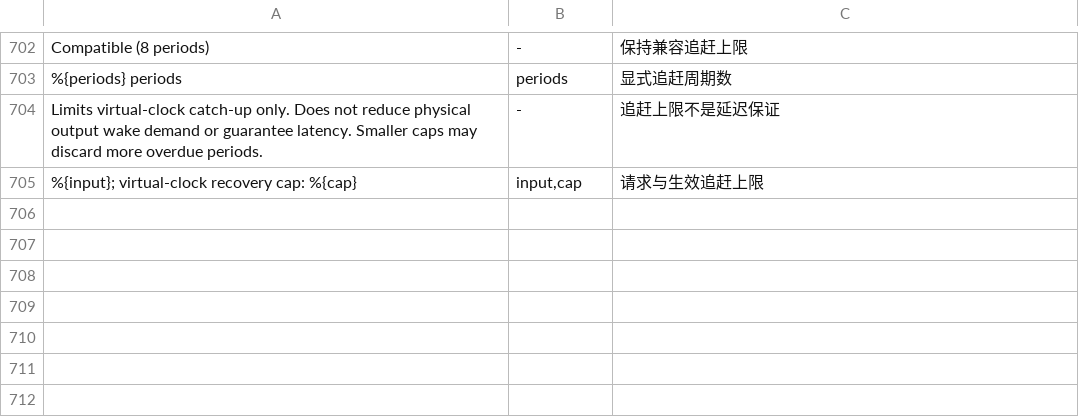
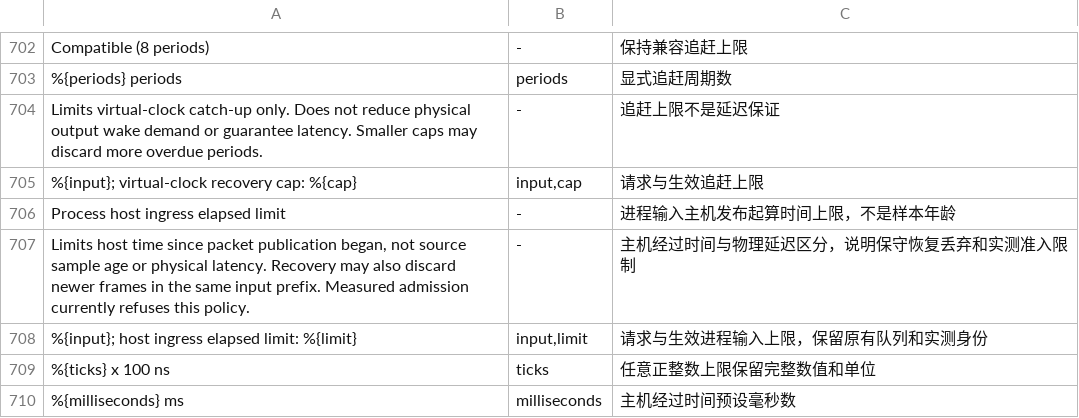
Before and after one commit to modenicheng/moiren, a TSV file: crates/moiren-app/locales/i18n-keys.tsv, drawn as a sheet; only a part is shown, gaps mark what is left out.

Commit message:
feat(app): expose Process ingress elapsed settings and monitor policy

```diff
--- a/crates/moiren-app/locales/i18n-keys.tsv
+++ b/crates/moiren-app/locales/i18n-keys.tsv
@@ -705 +705,6 @@ Limits virtual-clock catch-up only. Does not reduce physical output wake demand
 %{input}; virtual-clock recovery cap: %{cap}	input,cap	请求与生效追赶上限
+Process host ingress elapsed limit	-	进程输入主机发布起算时间上限，不是样本年龄
+Limits host time since packet publication began, not source sample age or physical latency. Recovery may also discard newer frames in the same input prefix. Measured admission currently refuses this policy.	-	主机经过时间与物理延迟区分，说明保守恢复丢弃和实测准入限制
+%{input}; host ingress elapsed limit: %{limit}	input,limit	请求与生效进程输入上限，保留原有队列和实测身份
+%{ticks} x 100 ns	ticks	任意正整数上限保留完整数值和单位
+%{milliseconds} ms	milliseconds	主机经过时间预设毫秒数
```
Also changed, not shown: 9 other files.
